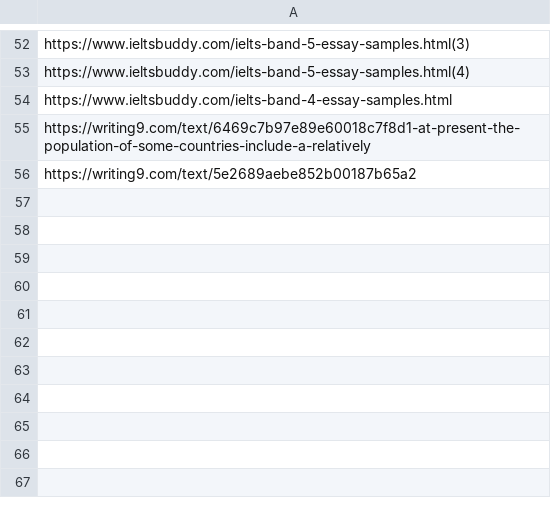
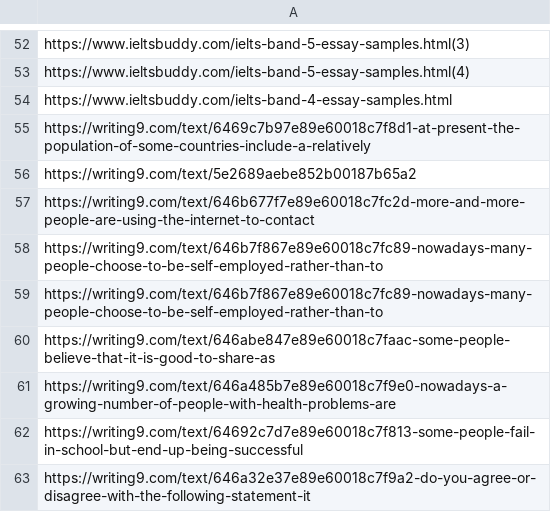
Before and after one commit to lordtahdus/AIelts, a CSV file: links.csv, drawn as a sheet; only a part is shown, gaps mark what is left out; the diff names each change by its address in the sheet, - before the commit and + after, or states it on an @@ line.

```diff
--- a/links.csv
+++ b/links.csv
+row 57: https://writing9.com/text/646b677f7e89e60018c7fc2d-more-and-more-people-are-using-the-internet-to-contact
+row 58: https://writing9.com/text/646b7f867e89e60018c7fc89-nowadays-many-people-choose-to-be-self-employed-rather-than-to
+row 59: https://writing9.com/text/646b7f867e89e60018c7fc89-nowadays-many-people-choose-to-be-self-employed-rather-than-to
+row 60: https://writing9.com/text/646abe847e89e60018c7faac-some-people-believe-that-it-is-good-to-share-as
+row 61: https://writing9.com/text/646a485b7e89e60018c7f9e0-nowadays-a-growing-number-of-people-with-health-problems-are
+row 62: https://writing9.com/text/64692c7d7e89e60018c7f813-some-people-fail-in-school-but-end-up-being-successful
+row 63: https://writing9.com/text/646a32e37e89e60018c7f9a2-do-you-agree-or-disagree-with-the-following-statement-it
```
Also changed, not shown: 10 other files.
